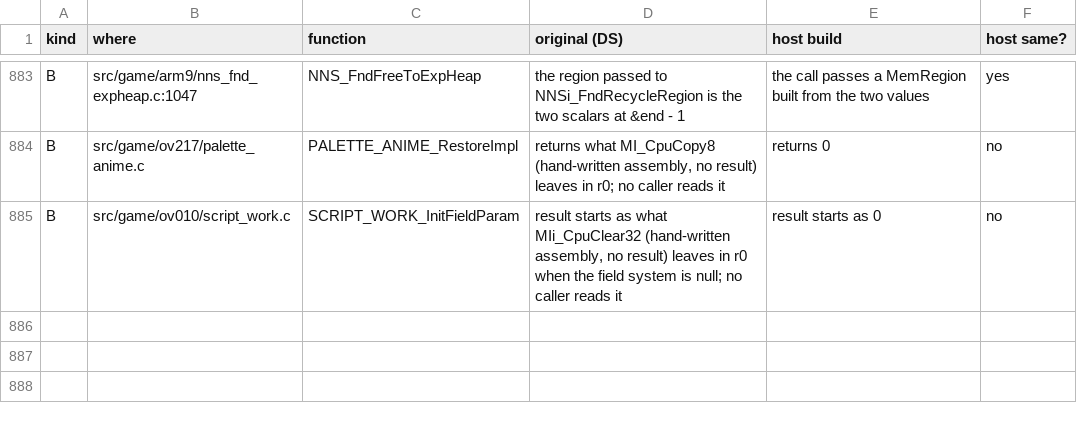
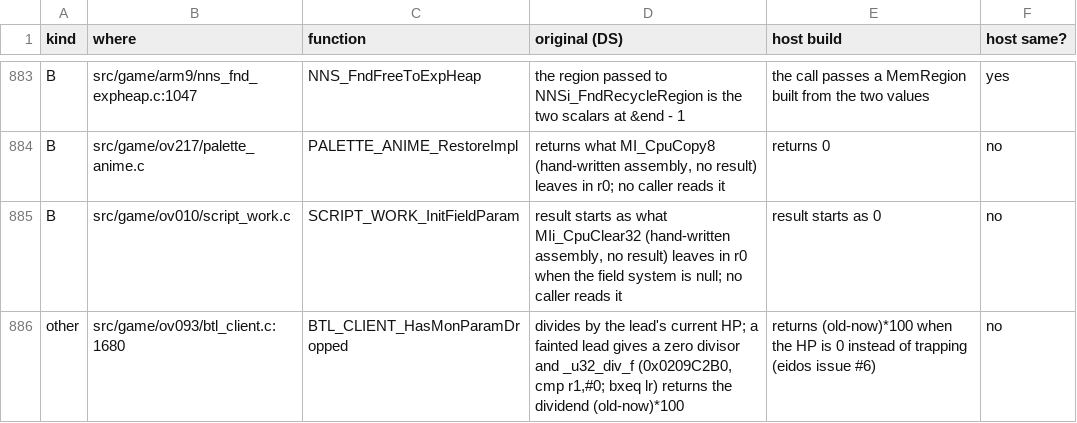
Before and after one commit to Project-Holon/aletheia, a TSV file: docs/ORIGINAL_BUGS.tsv, drawn as a sheet; only a part is shown, gaps mark what is left out.

Commit message:
Host build: a fainted lead no longer divides by zero in BTL_CLIENT_HasMonParamDropped
The DS divide returns the dividend for a zero divisor; the PC build now returns the same
value instead of trapping. DS bytes unchanged (guarded by __MWERKS__). Fixes eidos issue #6.

```diff
--- a/docs/ORIGINAL_BUGS.tsv
+++ b/docs/ORIGINAL_BUGS.tsv
@@ -885 +885,2 @@ B	src/game/ov217/palette_anime.c	PALETTE_ANIME_RestoreImpl	returns what MI_CpuCo
 B	src/game/ov010/script_work.c	SCRIPT_WORK_InitFieldParam	result starts as what MIi_CpuClear32 (hand-written assembly, no result) leaves in r0 when the field system is null; no caller reads it	result starts as 0	no
+other	src/game/ov093/btl_client.c:1680	BTL_CLIENT_HasMonParamDropped	divides by the lead's current HP; a fainted lead gives a zero divisor and _u32_div_f (0x0209C2B0, cmp r1,#0; bxeq lr) returns the dividend (old-now)*100	returns (old-now)*100 when the HP is 0 instead of trapping (eidos issue #6)	no
```
Also changed, not shown: 1 other file.
